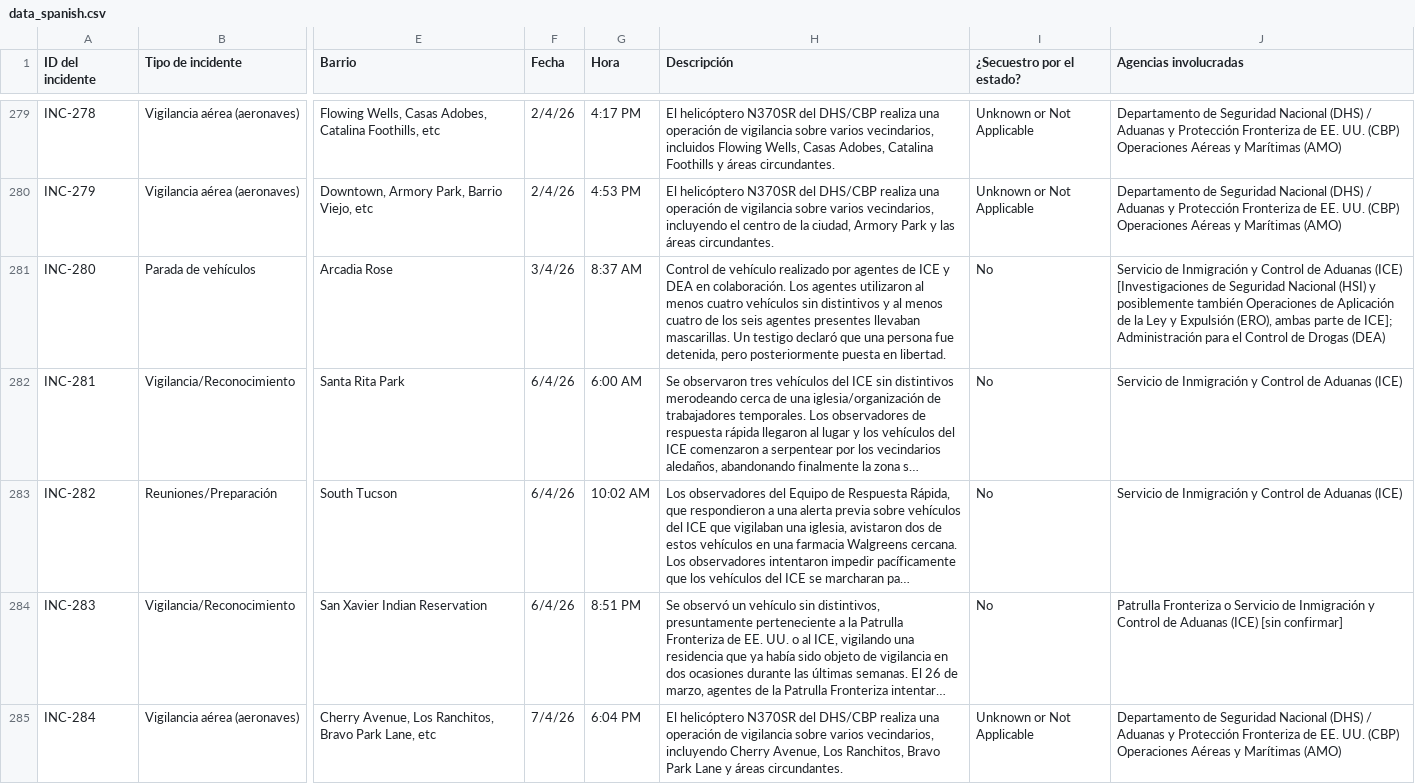
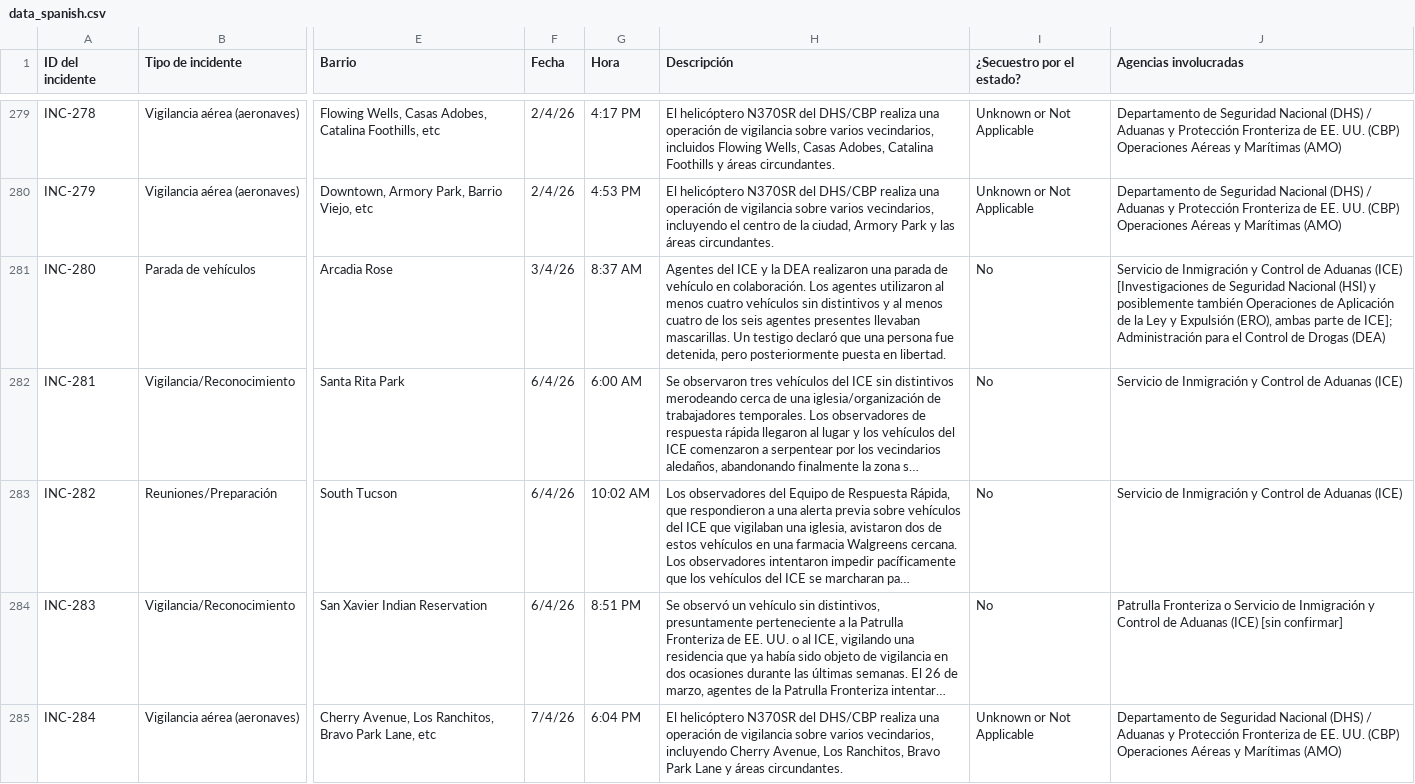
Before and after one commit to TucsonMigraMap/Migra-Map-Data, a CSV file: data_spanish.csv, drawn as a sheet; only a part is shown, gaps mark what is left out; long unchanged cells end in …; the diff covers the shown part only; the diff names each change by its address in the sheet, - before the commit and + after, or states it on an @@ line.

```diff
--- a/data_spanish.csv
+++ b/data_spanish.csv
-H281 (Descripción): Control de vehículo realizado por agentes de ICE y DEA en colaboración.…
+H281 (Descripción): Agentes del ICE y la DEA realizaron una parada de vehículo en colaboración.…
```
Also changed, not shown: 20 edited cells elsewhere in this file, data_spanish_latest.csv.
